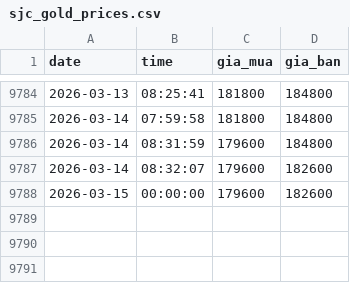
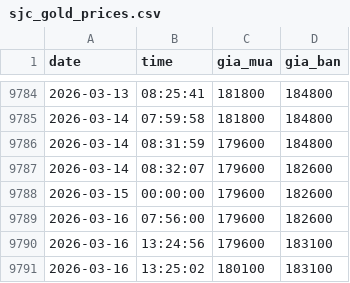
Before and after one commit to andy-nguyen-21/gold-market-data-vietnam, a CSV file: sjc_gold_prices.csv, drawn as a sheet; only a part is shown, gaps mark what is left out; the diff names each change by its address in the sheet, - before the commit and + after, or states it on an @@ line.

```diff
--- a/sjc_gold_prices.csv
+++ b/sjc_gold_prices.csv
+row 9789: 2026-03-16 | 07:56:00 | 179600 | 182600
+row 9790: 2026-03-16 | 13:24:56 | 179600 | 183100
+row 9791: 2026-03-16 | 13:25:02 | 180100 | 183100
```
